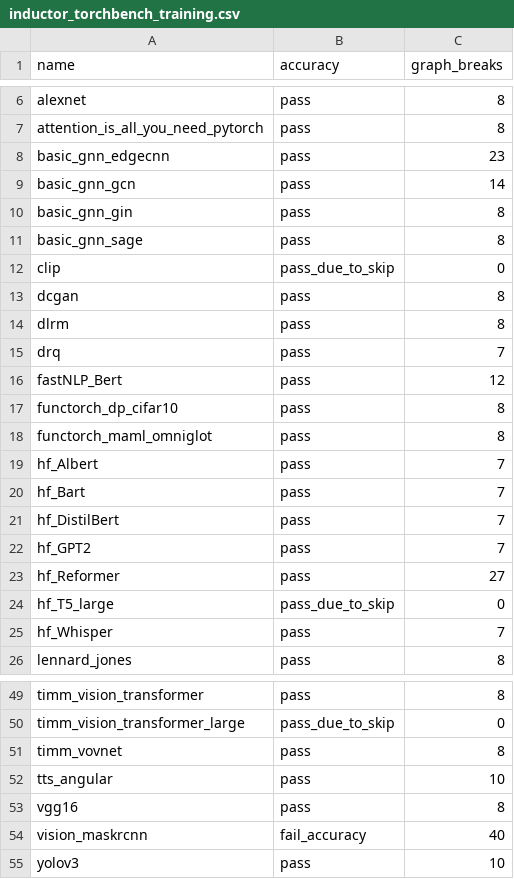
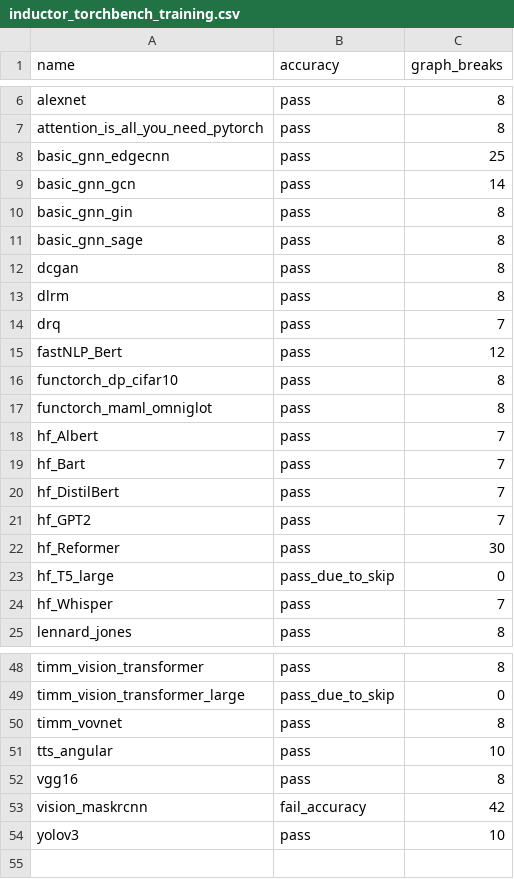
Before and after one commit to dhenderson2/pytorch, a CSV file: benchmarks/dynamo/ci_expected_accuracy/inductor_torchbench_training.csv, drawn as a sheet; only a part is shown, gaps mark what is left out.

```diff
--- a/benchmarks/dynamo/ci_expected_accuracy/inductor_torchbench_training.csv
+++ b/benchmarks/dynamo/ci_expected_accuracy/inductor_torchbench_training.csv
@@ -7,3 +7,3 @@ alexnet,pass,8
 attention_is_all_you_need_pytorch,pass,8
-basic_gnn_edgecnn,pass,23
+basic_gnn_edgecnn,pass,25
 basic_gnn_gcn,pass,14
@@ -11,3 +11,2 @@ basic_gnn_gin,pass,8
 basic_gnn_sage,pass,8
-clip,pass_due_to_skip,0
 dcgan,pass,8
@@ -22,3 +21,3 @@ hf_DistilBert,pass,7
 hf_GPT2,pass,7
-hf_Reformer,pass,27
+hf_Reformer,pass,30
 hf_T5_large,pass_due_to_skip,0
@@ -53,3 +52,3 @@ tts_angular,pass,10
 vgg16,pass,8
-vision_maskrcnn,fail_accuracy,40
+vision_maskrcnn,fail_accuracy,42
 yolov3,pass,10
```
Also changed, not shown: benchmarks/dynamo/ci_expected_accuracy/inductor_torchbench_dynamic_inference.csv, benchmarks/dynamo/ci_expected_accuracy/inductor_torchbench_dynamic_training.csv, 9 other files.
